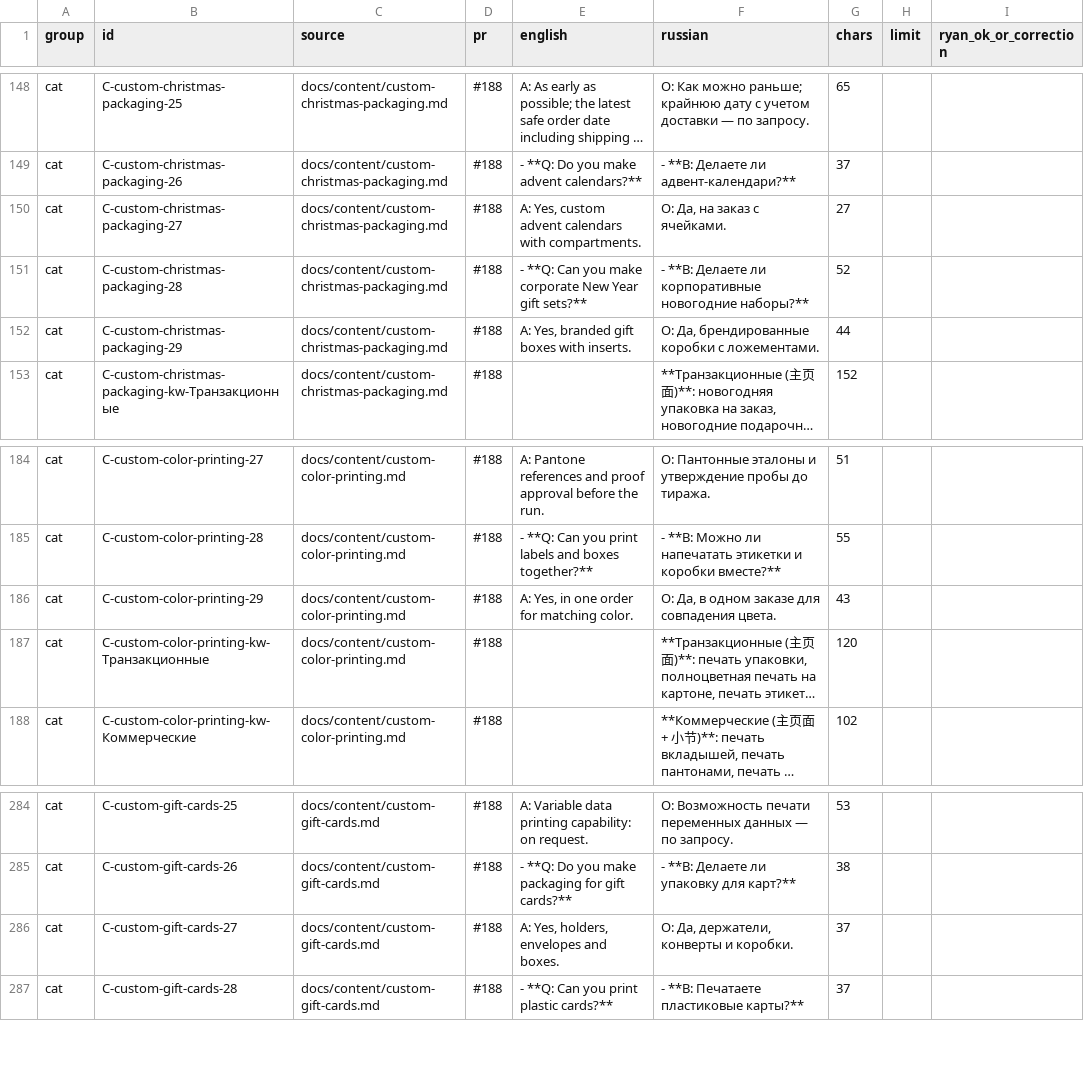
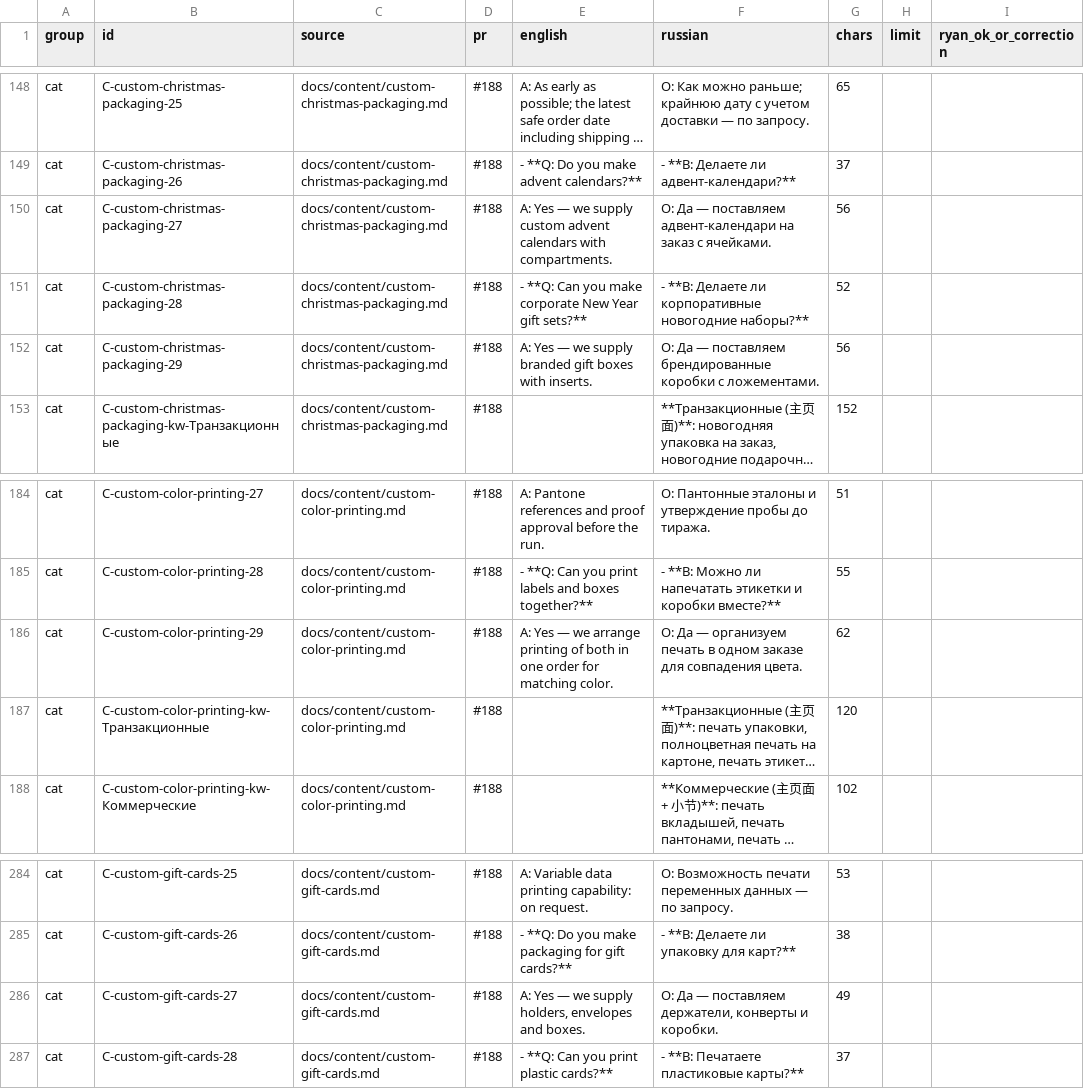
Before and after one commit to dawanglaohu/NBshiyan, a CSV file: docs/content/ru-proofreading.csv, drawn as a sheet; only a part is shown, gaps mark what is left out; long unchanged cells end in …; the diff names each change by its address in the sheet, - before the commit and + after, or states it on an @@ line.

Commit message:
copy: FAQ 中「你们做/印吗」的回答改为供应商口吻（christmas 两条、gift-cards 包装、color-printing 同单印刷，EN+RU）；同步 ru-proofreading 4 行；重新生成 import.ndjson

```diff
--- a/docs/content/ru-proofreading.csv
+++ b/docs/content/ru-proofreading.csv
-E150 (english): A: Yes, custom advent…
+E150 (english): A: Yes — we supply custom advent…
-F150 (russian): О: Да, на заказ с ячейками.
+F150 (russian): О: Да — поставляем адвент-календари на заказ с ячейками.
-G150 (chars): 27
+G150 (chars): 56
-E152 (english): A: Yes, branded gift…
+E152 (english): A: Yes — we supply branded gift…
-F152 (russian): О: Да, брендированные коробки…
+F152 (russian): О: Да — поставляем брендированные коробки…
-G152 (chars): 44
+G152 (chars): 56
-E186 (english): A: Yes, in one…
+E186 (english): A: Yes — we arrange printing of both in one…
-F186 (russian): О: Да, в одном…
+F186 (russian): О: Да — организуем печать в одном…
-G186 (chars): 43
+G186 (chars): 62
-E286 (english): A: Yes, holders, envelopes and boxes.
+E286 (english): A: Yes — we supply holders, envelopes and boxes.
-F286 (russian): О: Да, держатели, конверты и коробки.
+F286 (russian): О: Да — поставляем держатели, конверты и коробки.
-G286 (chars): 37
+G286 (chars): 49
```
Also changed, not shown: 4 other files.
